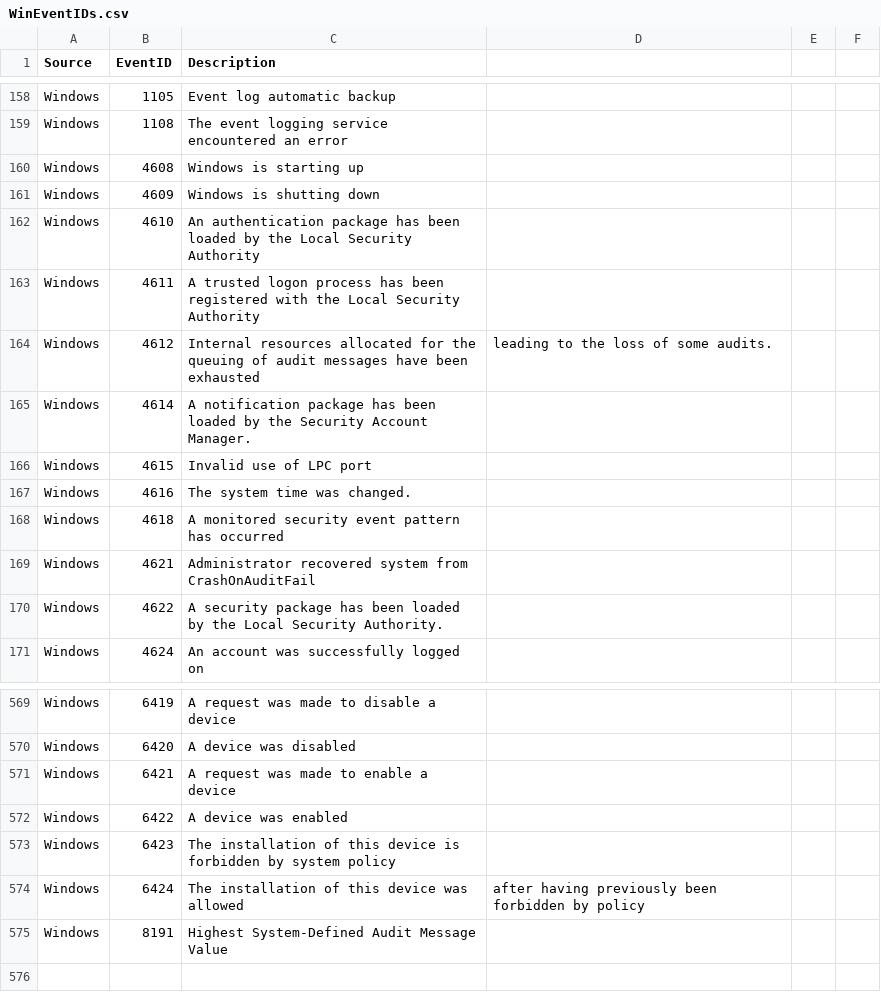
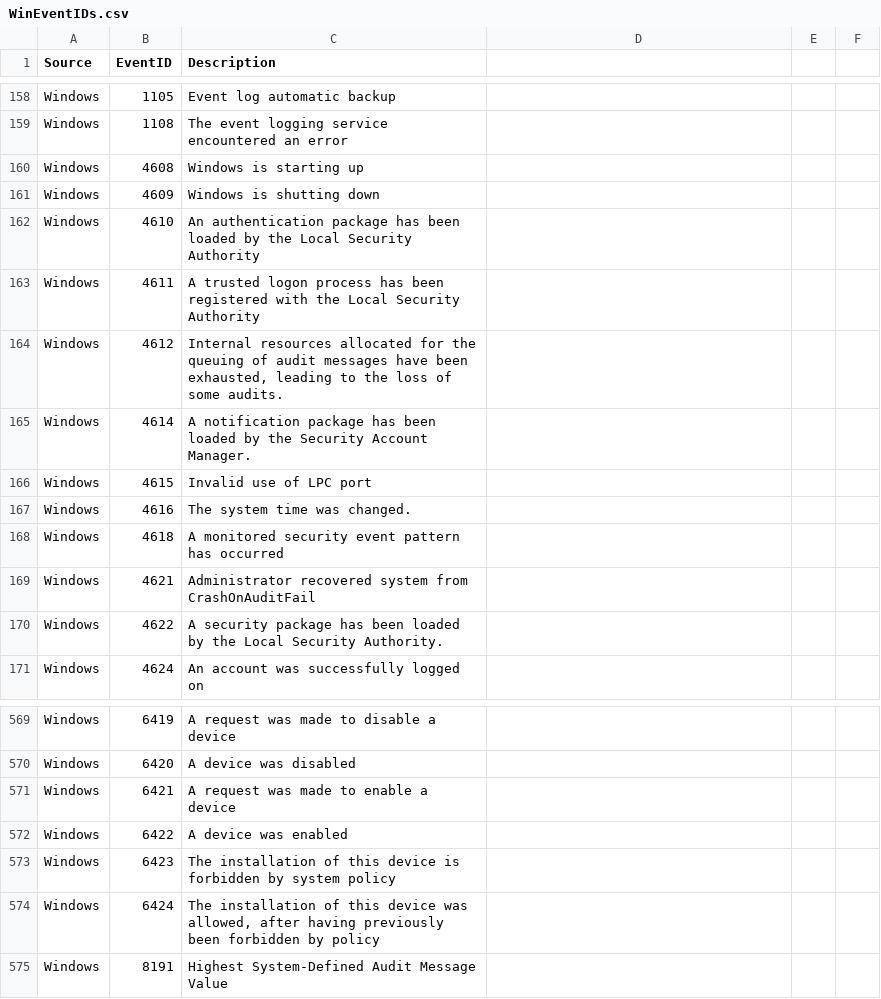
Before and after one commit to d3vzer0/usefullookups, a CSV file: WinEventIDs.csv, drawn as a sheet; only a part is shown, gaps mark what is left out; the diff covers the shown part only.

```diff
--- a/WinEventIDs.csv
+++ b/WinEventIDs.csv
@@ -164 +164 @@ Windows,4611,A trusted logon process has been registered with the Local Security
-Windows,4612,Internal resources allocated for the queuing of audit messages have been exhausted, leading to the loss of some audits.
+"Windows","4612","Internal resources allocated for the queuing of audit messages have been exhausted, leading to the loss of some audits."
@@ -574 +574 @@ Windows,6423,The installation of this device is forbidden by system policy
-Windows,6424,The installation of this device was allowed, after having previously been forbidden by policy
+"Windows","6424","The installation of this device was allowed, after having previously been forbidden by policy"
```
Also changed, not shown: 29 edited cells elsewhere in this file.
